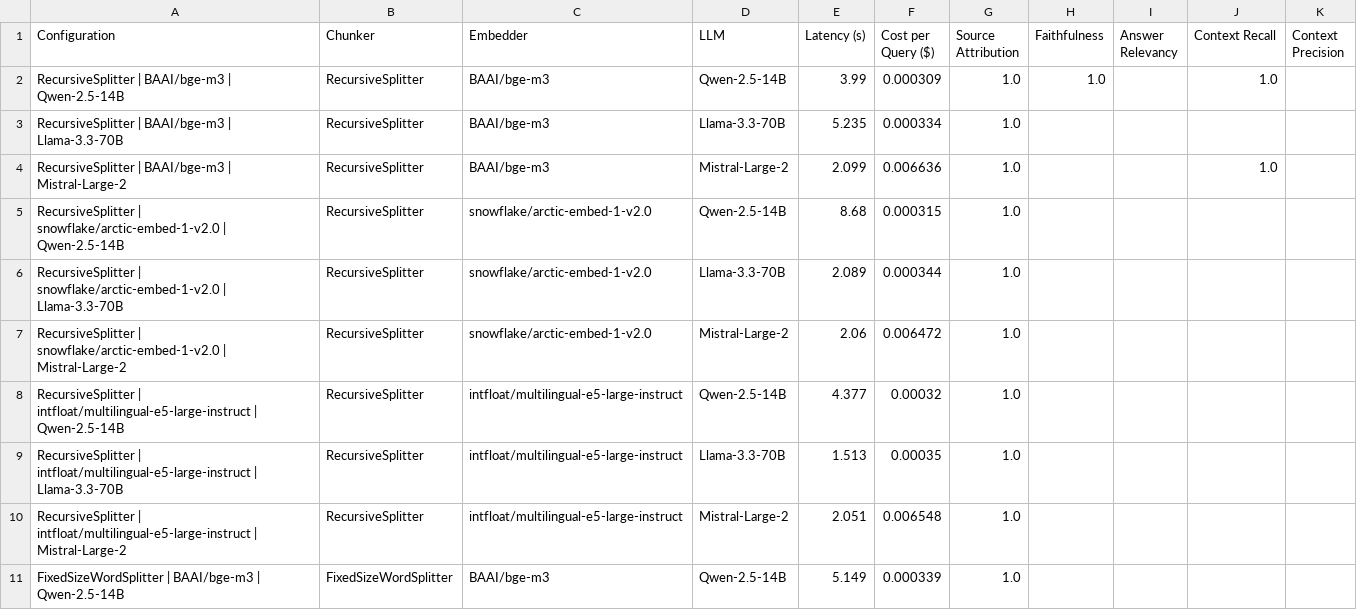
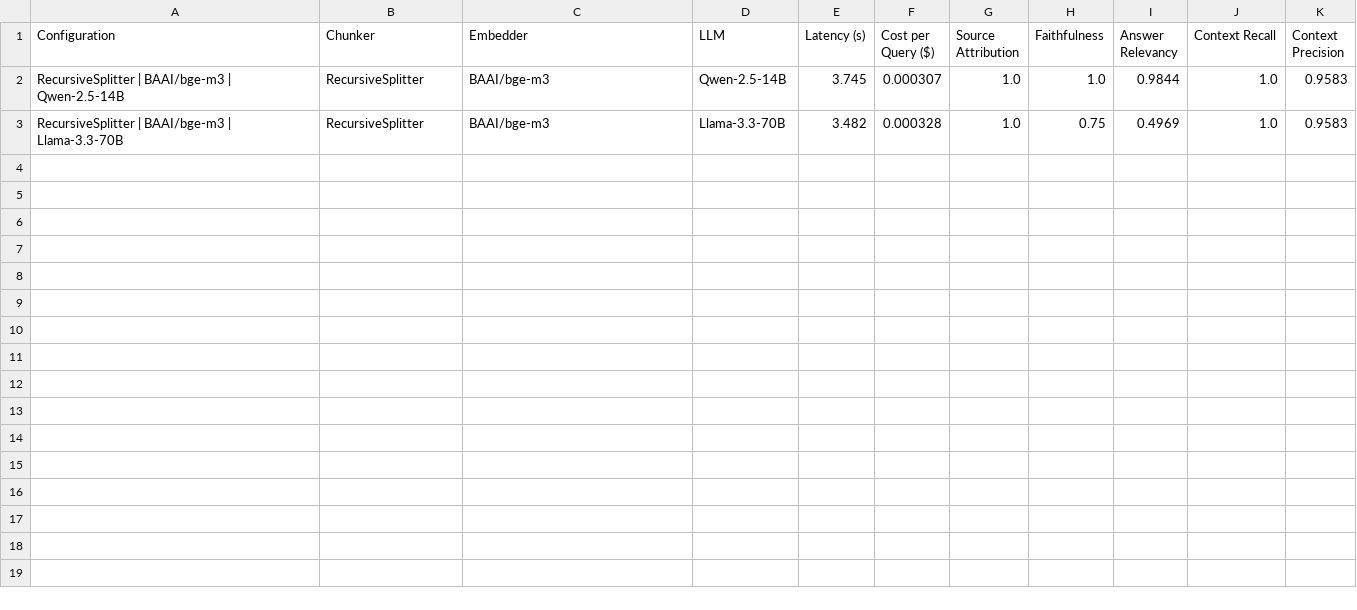
Before and after one commit to Bav0Vc/dynamic_rag_esg, a CSV file: evaluation/results/metrics_leaderboard.csv, drawn as a sheet; only a part is shown; the diff covers the shown part only.

Commit message:
working pipeline + evaluation

```diff
--- a/evaluation/results/metrics_leaderboard.csv
+++ b/evaluation/results/metrics_leaderboard.csv
@@ -1,11 +1,3 @@
 Configuration;Chunker;Embedder;LLM;Latency (s);Cost per Query ($);Source Attribution;Faithfulness;Answer Relevancy;Context Recall;Context Precision
-RecursiveSplitter | BAAI/bge-m3 | Qwen-2.5-14B;RecursiveSplitter;BAAI/bge-m3;Qwen-2.5-14B;3.99;0.000309;1.0;1.0;;1.0;
-RecursiveSplitter | BAAI/bge-m3 | Llama-3.3-70B;RecursiveSplitter;BAAI/bge-m3;Llama-3.3-70B;5.235;0.000334;1.0;;;;
-RecursiveSplitter | BAAI/bge-m3 | Mistral-Large-2;RecursiveSplitter;BAAI/bge-m3;Mistral-Large-2;2.099;0.006636;1.0;;;1.0;
-RecursiveSplitter | snowflake/arctic-embed-1-v2.0 | Qwen-2.5-14B;RecursiveSplitter;snowflake/arctic-embed-1-v2.0;Qwen-2.5-14B;8.68;0.000315;1.0;;;;
-RecursiveSplitter | snowflake/arctic-embed-1-v2.0 | Llama-3.3-70B;RecursiveSplitter;snowflake/arctic-embed-1-v2.0;Llama-3.3-70B;2.089;0.000344;1.0;;;;
-RecursiveSplitter | snowflake/arctic-embed-1-v2.0 | Mistral-Large-2;RecursiveSplitter;snowflake/arctic-embed-1-v2.0;Mistral-Large-2;2.06;0.006472;1.0;;;;
-RecursiveSplitter | intfloat/multilingual-e5-large-instruct | Qwen-2.5-14B;RecursiveSplitter;intfloat/multilingual-e5-large-instruct;Qwen-2.5-14B;4.377;0.00032;1.0;;;;
-RecursiveSplitter | intfloat/multilingual-e5-large-instruct | Llama-3.3-70B;RecursiveSplitter;intfloat/multilingual-e5-large-instruct;Llama-3.3-70B;1.513;0.00035;1.0;;;;
-RecursiveSplitter | intfloat/multilingual-e5-large-instruct | Mistral-Large-2;RecursiveSplitter;intfloat/multilingual-e5-large-instruct;Mistral-Large-2;2.051;0.006548;1.0;;;;
-FixedSizeWordSplitter | BAAI/bge-m3 | Qwen-2.5-14B;FixedSizeWordSplitter;BAAI/bge-m3;Qwen-2.5-14B;5.149;0.000339;1.0;;;;
+RecursiveSplitter | BAAI/bge-m3 | Qwen-2.5-14B;RecursiveSplitter;BAAI/bge-m3;Qwen-2.5-14B;3.745;0.000307;1.0;1.0;0.9844;1.0;0.9583
+RecursiveSplitter | BAAI/bge-m3 | Llama-3.3-70B;RecursiveSplitter;BAAI/bge-m3;Llama-3.3-70B;3.482;0.000328;1.0;0.75;0.4969;1.0;0.9583
```
Also changed, not shown: 17 removed rows elsewhere in this file, 15 other files.
